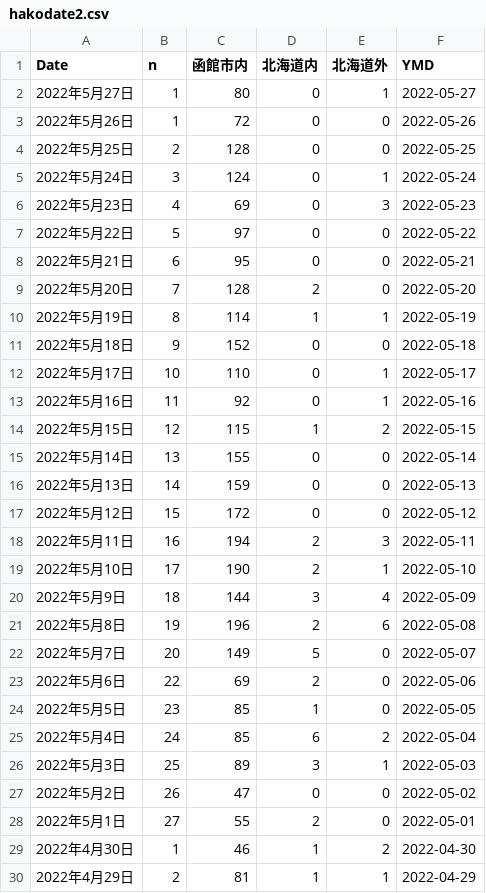
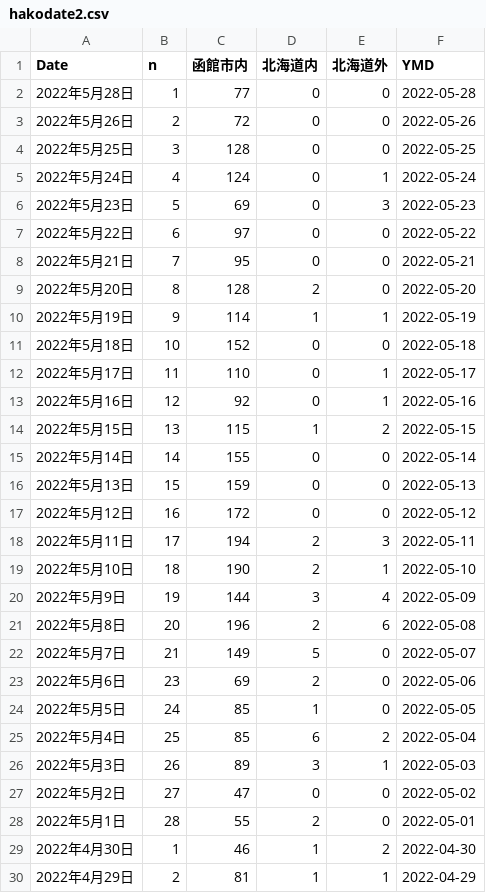
Before and after one commit to tanamym/hakodate_coviddata, a CSV file: hakodate2.csv, drawn as a sheet; only a part is shown.

Commit message:
データ更新

```diff
--- a/hakodate2.csv
+++ b/hakodate2.csv
@@ -1,29 +1,29 @@
 "Date","n","函館市内","北海道内","北海道外","YMD"
-"2022年5月27日",1,"80","0","1",2022-05-27
-"2022年5月26日",1,"72","0","0",2022-05-26
-"2022年5月25日",2,"128","0","0",2022-05-25
-"2022年5月24日",3,"124","0","1",2022-05-24
-"2022年5月23日",4,"69","0","3",2022-05-23
-"2022年5月22日",5,"97","0","0",2022-05-22
-"2022年5月21日",6,"95","0","0",2022-05-21
-"2022年5月20日",7,"128","2","0",2022-05-20
-"2022年5月19日",8,"114","1","1",2022-05-19
-"2022年5月18日",9,"152","0","0",2022-05-18
-"2022年5月17日",10,"110","0","1",2022-05-17
-"2022年5月16日",11,"92","0","1",2022-05-16
-"2022年5月15日",12,"115","1","2",2022-05-15
-"2022年5月14日",13,"155","0","0",2022-05-14
-"2022年5月13日",14,"159","0","0",2022-05-13
-"2022年5月12日",15,"172","0","0",2022-05-12
-"2022年5月11日",16,"194","2","3",2022-05-11
-"2022年5月10日",17,"190","2","1",2022-05-10
-"2022年5月9日",18,"144","3","4",2022-05-09
-"2022年5月8日",19,"196","2","6",2022-05-08
-"2022年5月7日",20,"149","5","0",2022-05-07
-"2022年5月6日",22,"69","2","0",2022-05-06
-"2022年5月5日",23,"85","1","0",2022-05-05
-"2022年5月4日",24,"85","6","2",2022-05-04
-"2022年5月3日",25,"89","3","1",2022-05-03
-"2022年5月2日",26,"47","0","0",2022-05-02
-"2022年5月1日",27,"55","2","0",2022-05-01
+"2022年5月28日",1,"77","0","0",2022-05-28
+"2022年5月26日",2,"72","0","0",2022-05-26
+"2022年5月25日",3,"128","0","0",2022-05-25
+"2022年5月24日",4,"124","0","1",2022-05-24
+"2022年5月23日",5,"69","0","3",2022-05-23
+"2022年5月22日",6,"97","0","0",2022-05-22
+"2022年5月21日",7,"95","0","0",2022-05-21
+"2022年5月20日",8,"128","2","0",2022-05-20
+"2022年5月19日",9,"114","1","1",2022-05-19
+"2022年5月18日",10,"152","0","0",2022-05-18
+"2022年5月17日",11,"110","0","1",2022-05-17
+"2022年5月16日",12,"92","0","1",2022-05-16
+"2022年5月15日",13,"115","1","2",2022-05-15
+"2022年5月14日",14,"155","0","0",2022-05-14
+"2022年5月13日",15,"159","0","0",2022-05-13
+"2022年5月12日",16,"172","0","0",2022-05-12
+"2022年5月11日",17,"194","2","3",2022-05-11
+"2022年5月10日",18,"190","2","1",2022-05-10
+"2022年5月9日",19,"144","3","4",2022-05-09
+"2022年5月8日",20,"196","2","6",2022-05-08
+"2022年5月7日",21,"149","5","0",2022-05-07
+"2022年5月6日",23,"69","2","0",2022-05-06
+"2022年5月5日",24,"85","1","0",2022-05-05
+"2022年5月4日",25,"85","6","2",2022-05-04
+"2022年5月3日",26,"89","3","1",2022-05-03
+"2022年5月2日",27,"47","0","0",2022-05-02
+"2022年5月1日",28,"55","2","0",2022-05-01
 "2022年4月30日",1,"46","1","2",2022-04-30
```
